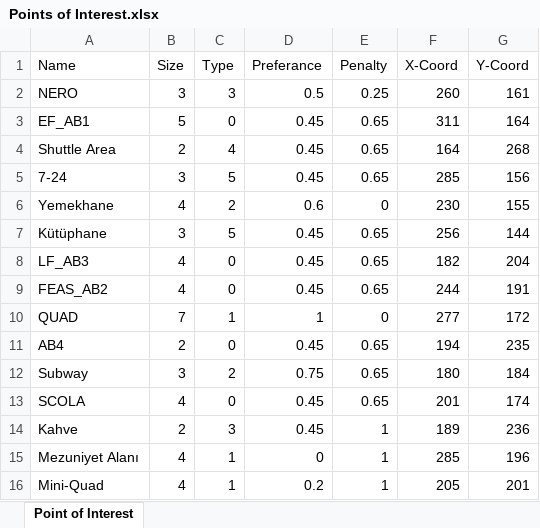
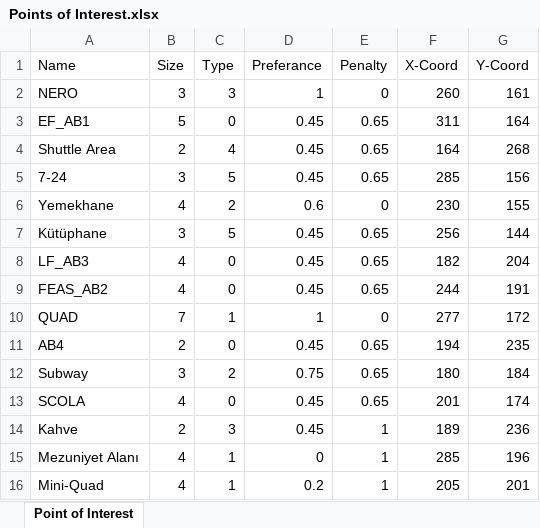
Before and after one commit to meliharici/Optimum_Usage_of_Campus_Area, an Excel workbook: Points of Interest.xlsx, sheet Point of Interest, drawn as a sheet; values as stored, in another font and other column widths than the file's, no borders; the diff names each change by its address in the sheet, - before the commit and + after, or states it on an @@ line.

```diff
--- a/Points of Interest.xlsx (sheet Point of Interest)
+++ b/Points of Interest.xlsx (sheet Point of Interest)
-D2 (Preferance): 0.5
+D2 (Preferance): 1
-E2 (Penalty): 0.25
+E2 (Penalty): 0
```
Also changed, not shown: CampusMap.xlsx, 4 other files.
